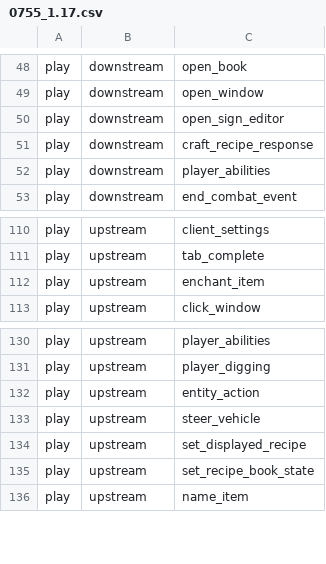
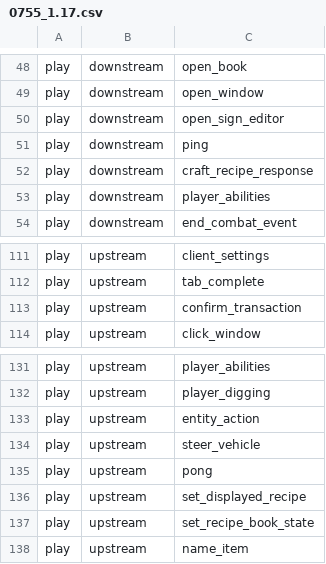
Before and after one commit to barneygale/quarry, a CSV file: quarry/data/packets/0755_1.17.csv, drawn as a sheet; only a part is shown, gaps mark what is left out.

Commit message:
Some packet fixes

```diff
--- a/quarry/data/packets/0755_1.17.csv
+++ b/quarry/data/packets/0755_1.17.csv
@@ -50,2 +50,3 @@ play,downstream,open_window
 play,downstream,open_sign_editor
+play,downstream,ping
 play,downstream,craft_recipe_response
@@ -111,3 +112,3 @@ play,upstream,client_settings
 play,upstream,tab_complete
-play,upstream,enchant_item
+play,upstream,confirm_transaction
 play,upstream,click_window
@@ -133,2 +134,3 @@ play,upstream,entity_action
 play,upstream,steer_vehicle
+play,upstream,pong
 play,upstream,set_displayed_recipe
```
